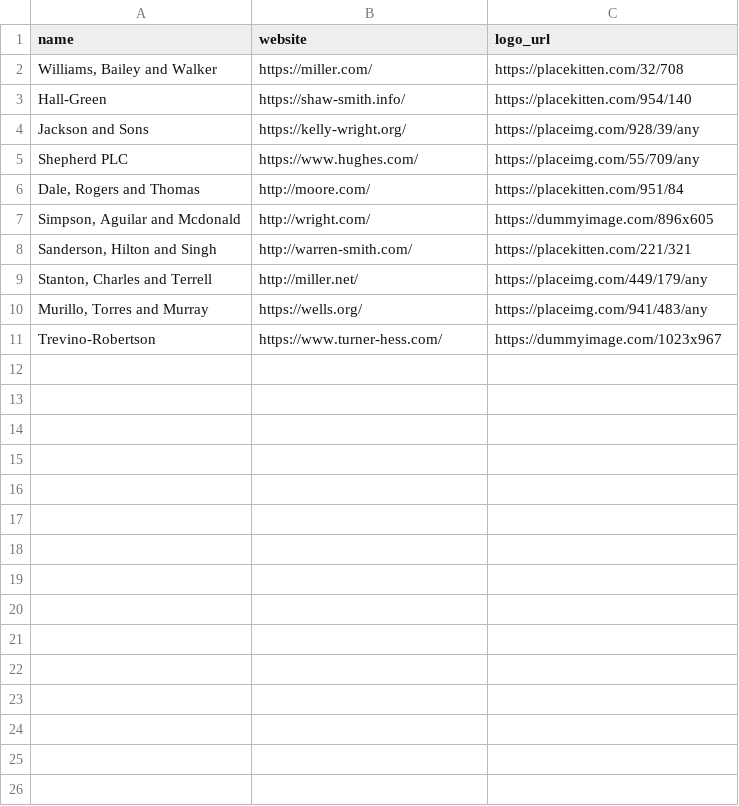
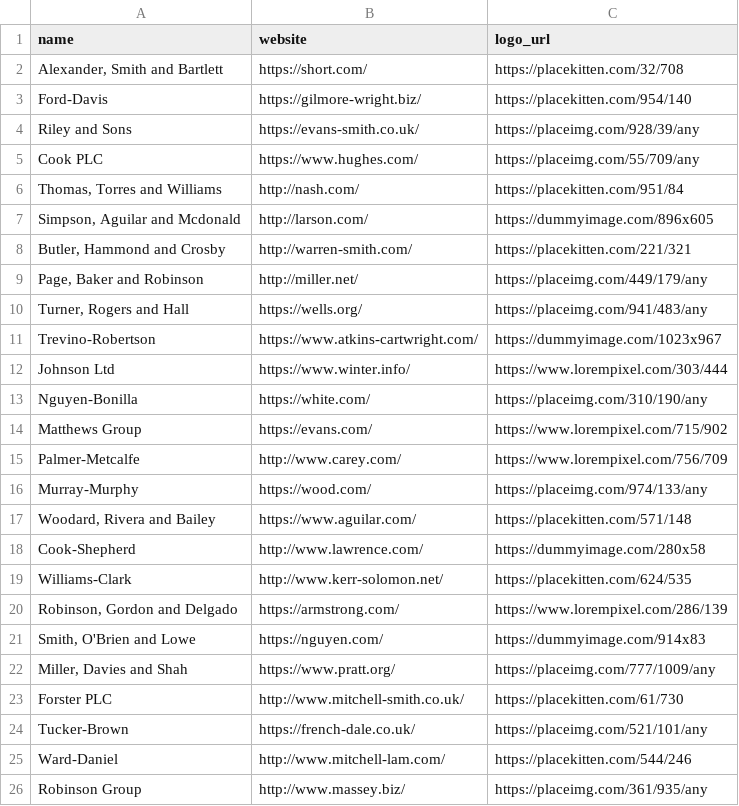
Before and after one commit to Greenstand/treetracker-database, a CSV file: etl/OrganizationDirectory.csv, drawn as a sheet.

Commit message:
Modify OrganizationDirectory script

```diff
--- a/etl/OrganizationDirectory.csv
+++ b/etl/OrganizationDirectory.csv
@@ -1,11 +1,26 @@
 name,website,logo_url
-"Williams, Bailey and Walker",https://miller.com/,https://placekitten.com/32/708
-Hall-Green,https://shaw-smith.info/,https://placekitten.com/954/140
-Jackson and Sons,https://kelly-wright.org/,https://placeimg.com/928/39/any
-Shepherd PLC,https://www.hughes.com/,https://placeimg.com/55/709/any
-"Dale, Rogers and Thomas",http://moore.com/,https://placekitten.com/951/84
-"Simpson, Aguilar and Mcdonald",http://wright.com/,https://dummyimage.com/896x605
-"Sanderson, Hilton and Singh",http://warren-smith.com/,https://placekitten.com/221/321
-"Stanton, Charles and Terrell",http://miller.net/,https://placeimg.com/449/179/any
-"Murillo, Torres and Murray",https://wells.org/,https://placeimg.com/941/483/any
-Trevino-Robertson,https://www.turner-hess.com/,https://dummyimage.com/1023x967
+"Alexander, Smith and Bartlett",https://short.com/,https://placekitten.com/32/708
+Ford-Davis,https://gilmore-wright.biz/,https://placekitten.com/954/140
+Riley and Sons,https://evans-smith.co.uk/,https://placeimg.com/928/39/any
+Cook PLC,https://www.hughes.com/,https://placeimg.com/55/709/any
+"Thomas, Torres and Williams",http://nash.com/,https://placekitten.com/951/84
+"Simpson, Aguilar and Mcdonald",http://larson.com/,https://dummyimage.com/896x605
+"Butler, Hammond and Crosby",http://warren-smith.com/,https://placekitten.com/221/321
+"Page, Baker and Robinson",http://miller.net/,https://placeimg.com/449/179/any
+"Turner, Rogers and Hall",https://wells.org/,https://placeimg.com/941/483/any
+Trevino-Robertson,https://www.atkins-cartwright.com/,https://dummyimage.com/1023x967
+Johnson Ltd,https://www.winter.info/,https://www.lorempixel.com/303/444
+Nguyen-Bonilla,https://white.com/,https://placeimg.com/310/190/any
+Matthews Group,https://evans.com/,https://www.lorempixel.com/715/902
+Palmer-Metcalfe,http://www.carey.com/,https://www.lorempixel.com/756/709
+Murray-Murphy,https://wood.com/,https://placeimg.com/974/133/any
+"Woodard, Rivera and Bailey",https://www.aguilar.com/,https://placekitten.com/571/148
+Cook-Shepherd,http://www.lawrence.com/,https://dummyimage.com/280x58
+Williams-Clark,http://www.kerr-solomon.net/,https://placekitten.com/624/535
+"Robinson, Gordon and Delgado",https://armstrong.com/,https://www.lorempixel.com/286/139
+"Smith, O'Brien and Lowe",https://nguyen.com/,https://dummyimage.com/914x83
+"Miller, Davies and Shah",https://www.pratt.org/,https://placeimg.com/777/1009/any
+Forster PLC,http://www.mitchell-smith.co.uk/,https://placekitten.com/61/730
+Tucker-Brown,https://french-dale.co.uk/,https://placeimg.com/521/101/any
+Ward-Daniel,http://www.mitchell-lam.com/,https://placekitten.com/544/246
+Robinson Group,http://www.massey.biz/,https://placeimg.com/361/935/any
```
Also changed, not shown: 2 other files.
